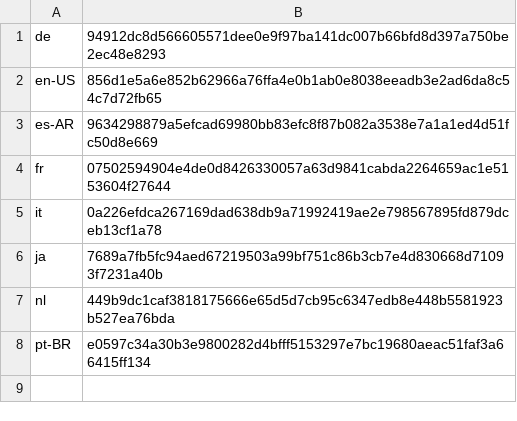
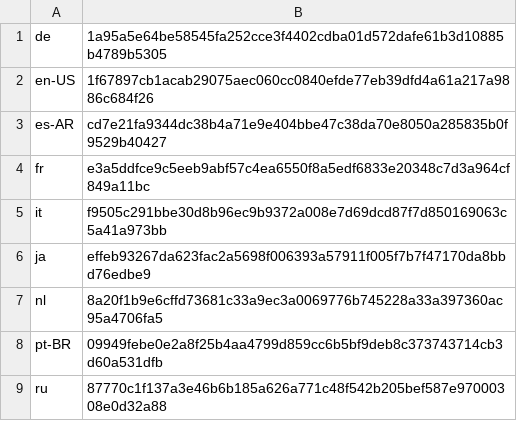
Before and after one commit to basvandenbrink/chocolatey-packages, a CSV file: betterbird/tools/LanguageChecksums.csv, drawn as a sheet.

Commit message:
AU: 1 updated - betterbird [skip ci] https://gist.github.com/basvandenbrink/cf2abf8d848094bfaf2fa984a0c85745/fd4c47229784262b8332e7b6dc0bbfcb91b00bb3

```diff
--- a/betterbird/tools/LanguageChecksums.csv
+++ b/betterbird/tools/LanguageChecksums.csv
@@ -1,8 +1,9 @@
-de|94912dc8d566605571dee0e9f97ba141dc007b66bfd8d397a750be2ec48e8293
-en-US|856d1e5a6e852b62966a76ffa4e0b1ab0e8038eeadb3e2ad6da8c54c7d72fb65
-es-AR|9634298879a5efcad69980bb83efc8f87b082a3538e7a1a1ed4d51fc50d8e669
-fr|07502594904e4de0d8426330057a63d9841cabda2264659ac1e5153604f27644
-it|0a226efdca267169dad638db9a71992419ae2e798567895fd879dceb13cf1a78
-ja|7689a7fb5fc94aed67219503a99bf751c86b3cb7e4d830668d71093f7231a40b
-nl|449b9dc1caf3818175666e65d5d7cb95c6347edb8e448b5581923b527ea76bda
-pt-BR|e0597c34a30b3e9800282d4bfff5153297e7bc19680aeac51faf3a66415ff134
+de|1a95a5e64be58545fa252cce3f4402cdba01d572dafe61b3d10885b4789b5305
+en-US|1f67897cb1acab29075aec060cc0840efde77eb39dfd4a61a217a9886c684f26
+es-AR|cd7e21fa9344dc38b4a71e9e404bbe47c38da70e8050a285835b0f9529b40427
+fr|e3a5ddfce9c5eeb9abf57c4ea6550f8a5edf6833e20348c7d3a964cf849a11bc
+it|f9505c291bbe30d8b96ec9b9372a008e7d69dcd87f7d850169063c5a41a973bb
+ja|effeb93267da623fac2a5698f006393a57911f005f7b7f47170da8bbd76edbe9
+nl|8a20f1b9e6cffd73681c33a9ec3a0069776b745228a33a397360ac95a4706fa5
+pt-BR|09949febe0e2a8f25b4aa4799d859cc6b5bf9deb8c373743714cb3d60a531dfb
+ru|87770c1f137a3e46b6b185a626a771c48f542b205bef587e97000308e0d32a88
```
Also changed, not shown: 2 other files.
